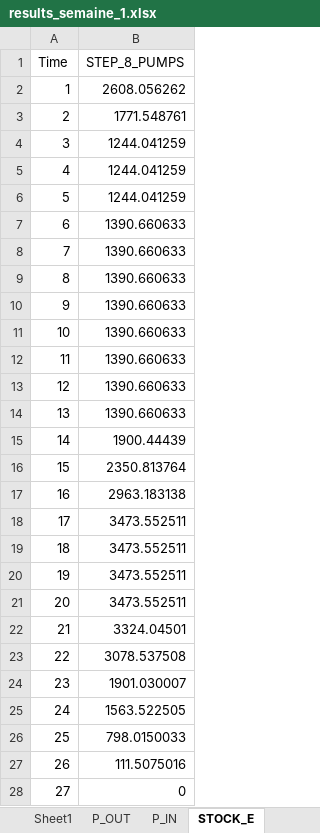
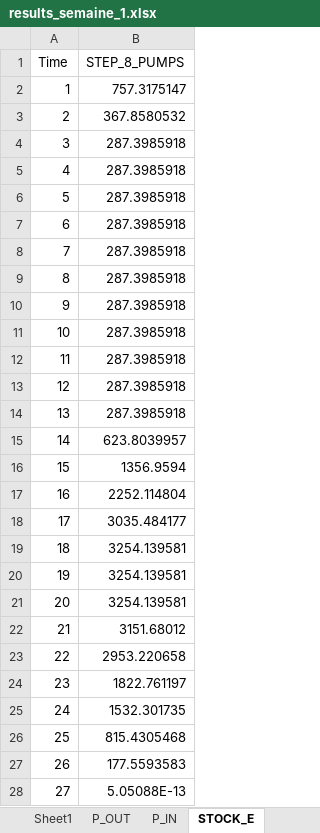
Before and after one commit to anaiisdcm/ete-equilibre-offre-demande, an Excel workbook: sc_ref/results_semaine_1.xlsx, sheet STOCK_E, drawn as a sheet; only a part is shown; values as stored, in another font and other column widths than the file's, no borders; the diff covers the shown part only; the diff names each change by its address in the sheet, - before the commit and + after, or states it on an @@ line.

```diff
--- a/sc_ref/results_semaine_1.xlsx (sheet STOCK_E)
+++ b/sc_ref/results_semaine_1.xlsx (sheet STOCK_E)
-B2 (STEP_8_PUMPS): 2608.056262
+B2 (STEP_8_PUMPS): 757.3175147
-B3 (STEP_8_PUMPS): 1771.548761
+B3 (STEP_8_PUMPS): 367.8580532
-B4:B6 (STEP_8_PUMPS): 1244.041259
+B4:B6 (STEP_8_PUMPS): 287.3985918
-B7:B14 (STEP_8_PUMPS): 1390.660633
+B7:B14 (STEP_8_PUMPS): 287.3985918
-B15 (STEP_8_PUMPS): 1900.44439
+B15 (STEP_8_PUMPS): 623.8039957
-B16 (STEP_8_PUMPS): 2350.813764
+B16 (STEP_8_PUMPS): 1356.9594
-B17 (STEP_8_PUMPS): 2963.183138
+B17 (STEP_8_PUMPS): 2252.114804
-B18 (STEP_8_PUMPS): 3473.552511
+B18 (STEP_8_PUMPS): 3035.484177
-B19:B21 (STEP_8_PUMPS): 3473.552511
+B19:B21 (STEP_8_PUMPS): 3254.139581
-B22 (STEP_8_PUMPS): 3324.04501
+B22 (STEP_8_PUMPS): 3151.68012
-B23 (STEP_8_PUMPS): 3078.537508
+B23 (STEP_8_PUMPS): 2953.220658
-B24 (STEP_8_PUMPS): 1901.030007
+B24 (STEP_8_PUMPS): 1822.761197
-B25 (STEP_8_PUMPS): 1563.522505
+B25 (STEP_8_PUMPS): 1532.301735
-B26 (STEP_8_PUMPS): 798.0150033
+B26 (STEP_8_PUMPS): 815.4305468
-B27 (STEP_8_PUMPS): 111.5075016
+B27 (STEP_8_PUMPS): 177.5593583
-B28 (STEP_8_PUMPS): 0
+B28 (STEP_8_PUMPS): 5.05088E-13
```
Also changed, not shown: 154 edited cells elsewhere in this sheet, sheet P_OUT, sheet P_IN, sheet COSTS, sheet ASSETS_STATE, sc_ref/results_semaine_4.xlsx, sc_ref/results_semaine_45.xlsx, 51 other files.
